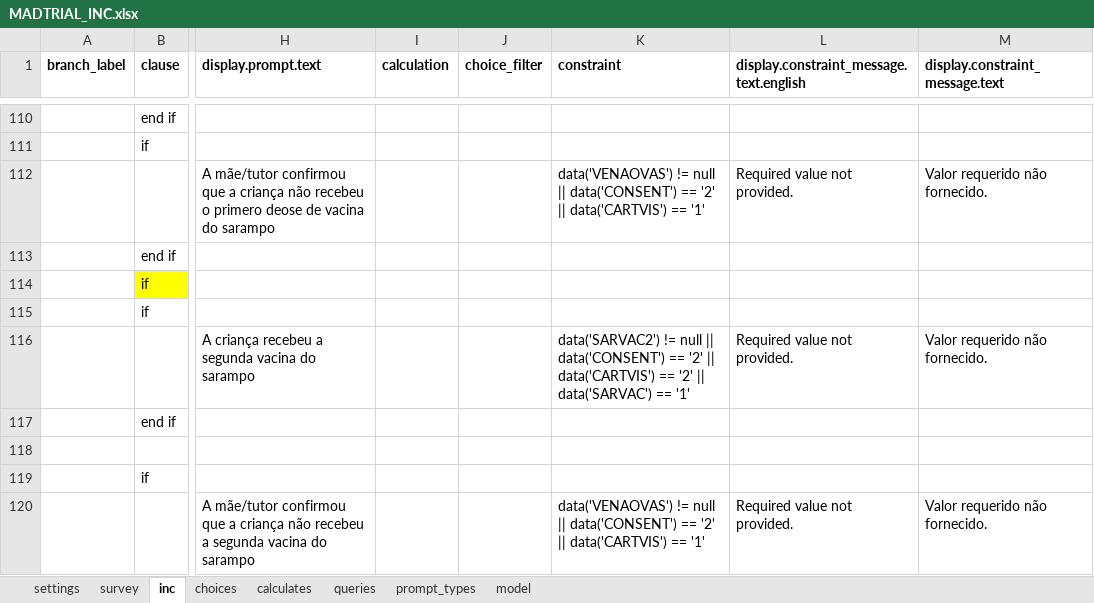
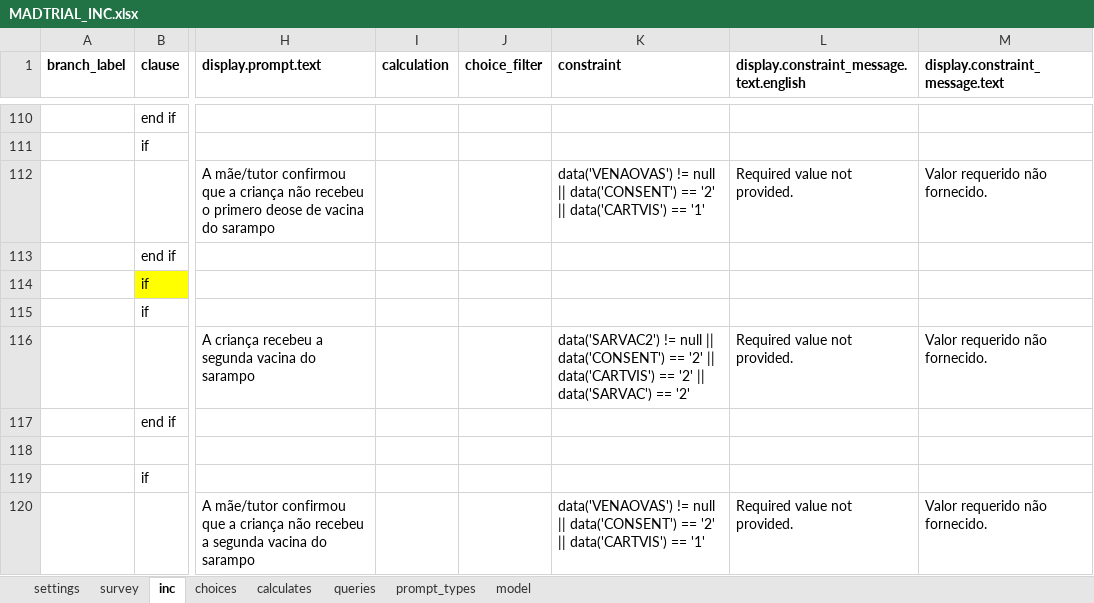
Before and after one commit to BandimHealthProject/MADtrial, an Excel workbook: app/config/tables/MADTRIAL_INC/Forms/MADTRIAL_INC/MADTRIAL_INC.xlsx, sheet inc, drawn as a sheet; only a part is shown, gaps mark what is left out; values as stored, in another font and other column widths than the file's, no borders; the diff names each change by its address in the sheet, - before the commit and + after, or states it on an @@ line.

Commit message:
Constraint correction

```diff
--- a/app/config/tables/MADTRIAL_INC/Forms/MADTRIAL_INC/MADTRIAL_INC.xlsx (sheet inc)
+++ b/app/config/tables/MADTRIAL_INC/Forms/MADTRIAL_INC/MADTRIAL_INC.xlsx (sheet inc)
-K116 (constraint): …data('SARVAC') == '1'
+K116 (constraint): …data('SARVAC') == '2'
```
Also changed, not shown: 3 other files.
